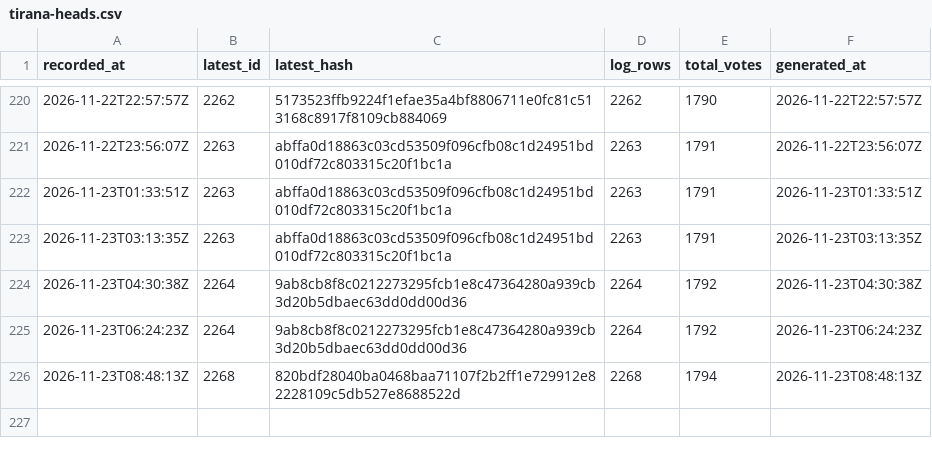
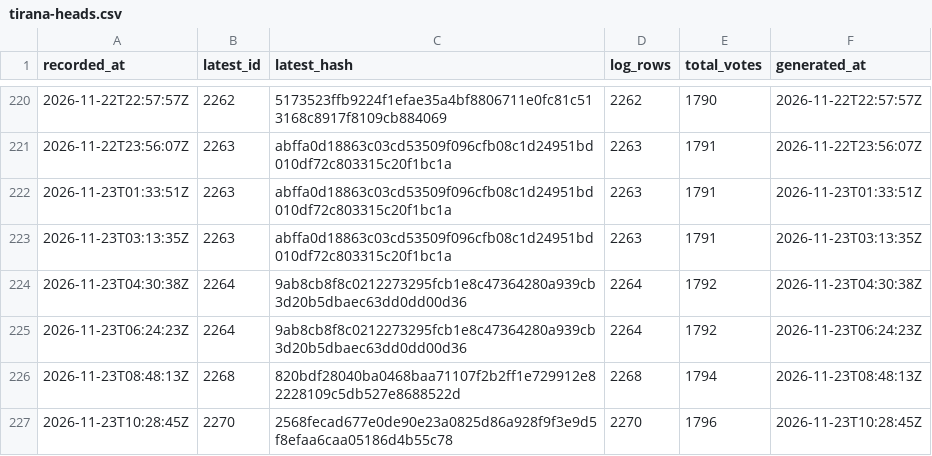
Before and after one commit to listastudentore-afk/lista-studentore-audit, a CSV file: tirana-heads.csv, drawn as a sheet; only a part is shown, gaps mark what is left out.

```diff
--- a/tirana-heads.csv
+++ b/tirana-heads.csv
@@ -226 +226,2 @@ recorded_at,latest_id,latest_hash,log_rows,total_votes,generated_at
 2026-11-23T08:48:13Z,2268,820bdf28040ba0468baa71107f2b2ff1e729912e82228109c5db527e8688522d,2268,1794,2026-11-23T08:48:13Z
+2026-11-23T10:28:45Z,2270,2568fecad677e0de90e23a0825d86a928f9f3e9d5f8efaa6caa05186d4b55c78,2270,1796,2026-11-23T10:28:45Z
```
Also changed, not shown: heads.csv, 1 other file.
